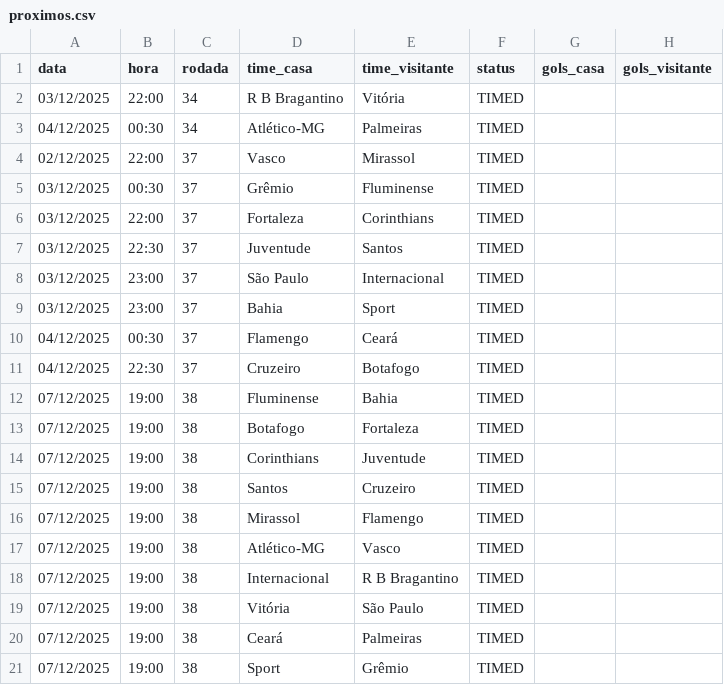
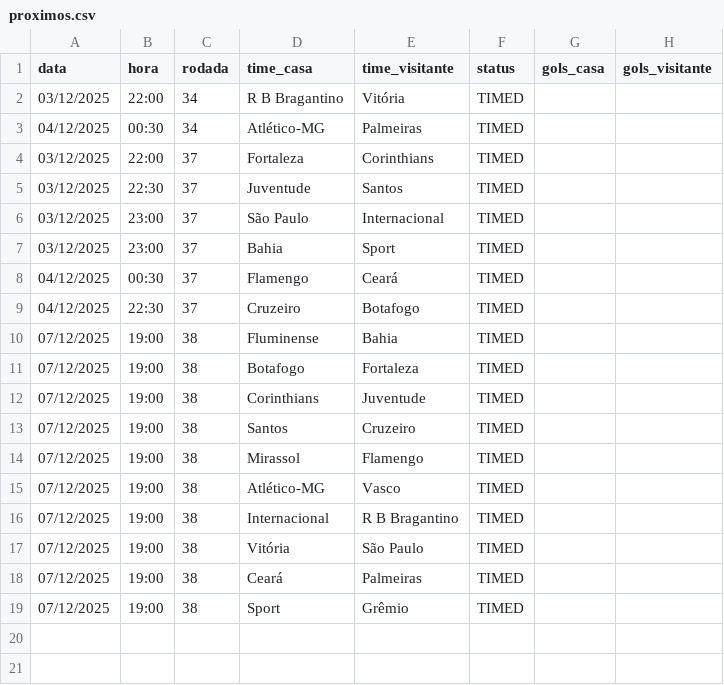
Before and after one commit to tlvzz/BR2025, a CSV file: dados/proximos.csv, drawn as a sheet.

```diff
--- a/dados/proximos.csv
+++ b/dados/proximos.csv
@@ -3,4 +3,2 @@ data,hora,rodada,time_casa,time_visitante,status,gols_casa,gols_visitante
 04/12/2025,00:30,34,Atlético-MG,Palmeiras,TIMED,,
-02/12/2025,22:00,37,Vasco,Mirassol,TIMED,,
-03/12/2025,00:30,37,Grêmio,Fluminense,TIMED,,
 03/12/2025,22:00,37,Fortaleza,Corinthians,TIMED,,
```
Also changed, not shown: dados/resultados.csv.
